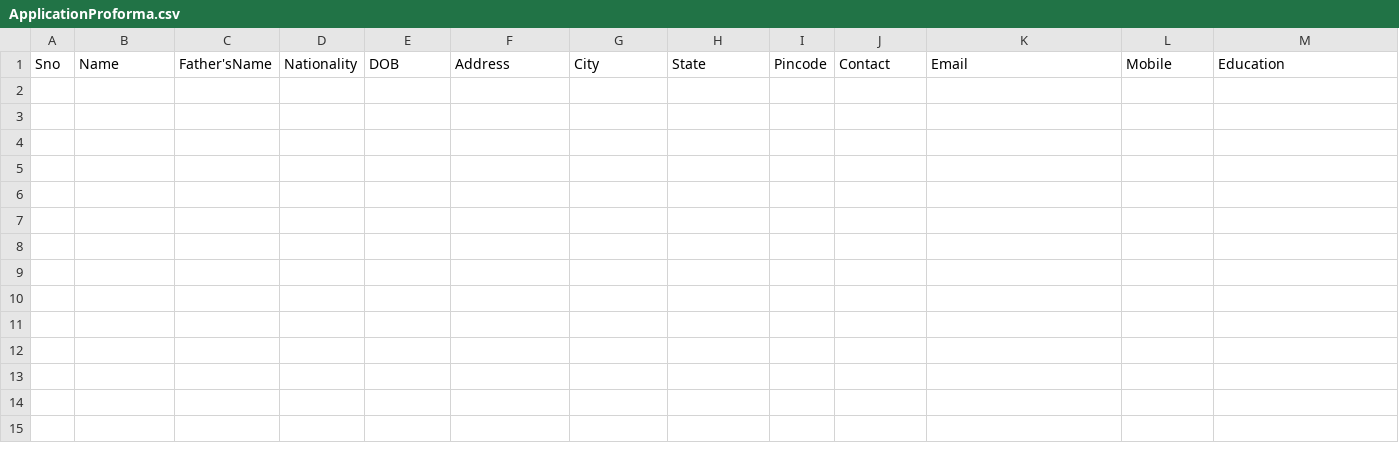
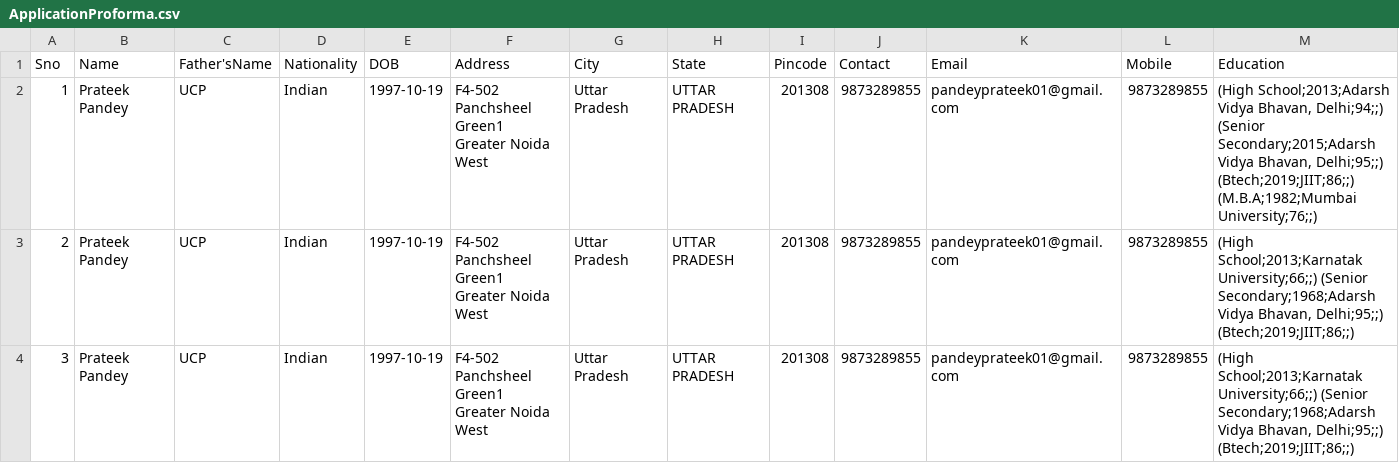
Before and after one commit to PrateekPandey7/ApplicationProforma, a CSV file: ApplicationProforma.csv, drawn as a sheet; only a part is shown; rows hold the shown columns only; ↵ is a line break in a cell; the diff names each change by its address in the sheet, - before the commit and + after, or states it on an @@ line.

```diff
--- a/ApplicationProforma.csv
+++ b/ApplicationProforma.csv
+row 2: 1 | Prateek Pandey | UCP | Indian | 1997-10-19 | F4-502 Panchsheel Green1 ↵ Greater Noida West | Uttar Pradesh | UTTAR PRADESH | 201308 | 9873289855 | pandeyprateek01@gmail.com | 9873289855 | (High School;2013;Adarsh Vidya Bhavan, Delhi;94;;) (Senior Secondary;2015;Adarsh Vidya Bhavan, Delhi;95;;) (Btech;2019;JIIT;86;;) (M.B.A;1982;Mumbai University;76;;)
+row 3: 2 | Prateek Pandey | UCP | Indian | 1997-10-19 | F4-502 Panchsheel Green1 ↵ Greater Noida West | Uttar Pradesh | UTTAR PRADESH | 201308 | 9873289855 | pandeyprateek01@gmail.com | 9873289855 | (High School;2013;Karnatak University;66;;) (Senior Secondary;1968;Adarsh Vidya Bhavan, Delhi;95;;) (Btech;2019;JIIT;86;;)
+row 4: 3 | Prateek Pandey | UCP | Indian | 1997-10-19 | F4-502 Panchsheel Green1 ↵ Greater Noida West | Uttar Pradesh | UTTAR PRADESH | 201308 | 9873289855 | pandeyprateek01@gmail.com | 9873289855 | (High School;2013;Karnatak University;66;;) (Senior Secondary;1968;Adarsh Vidya Bhavan, Delhi;95;;) (Btech;2019;JIIT;86;;)
```
Also changed, not shown: 4 other files.
